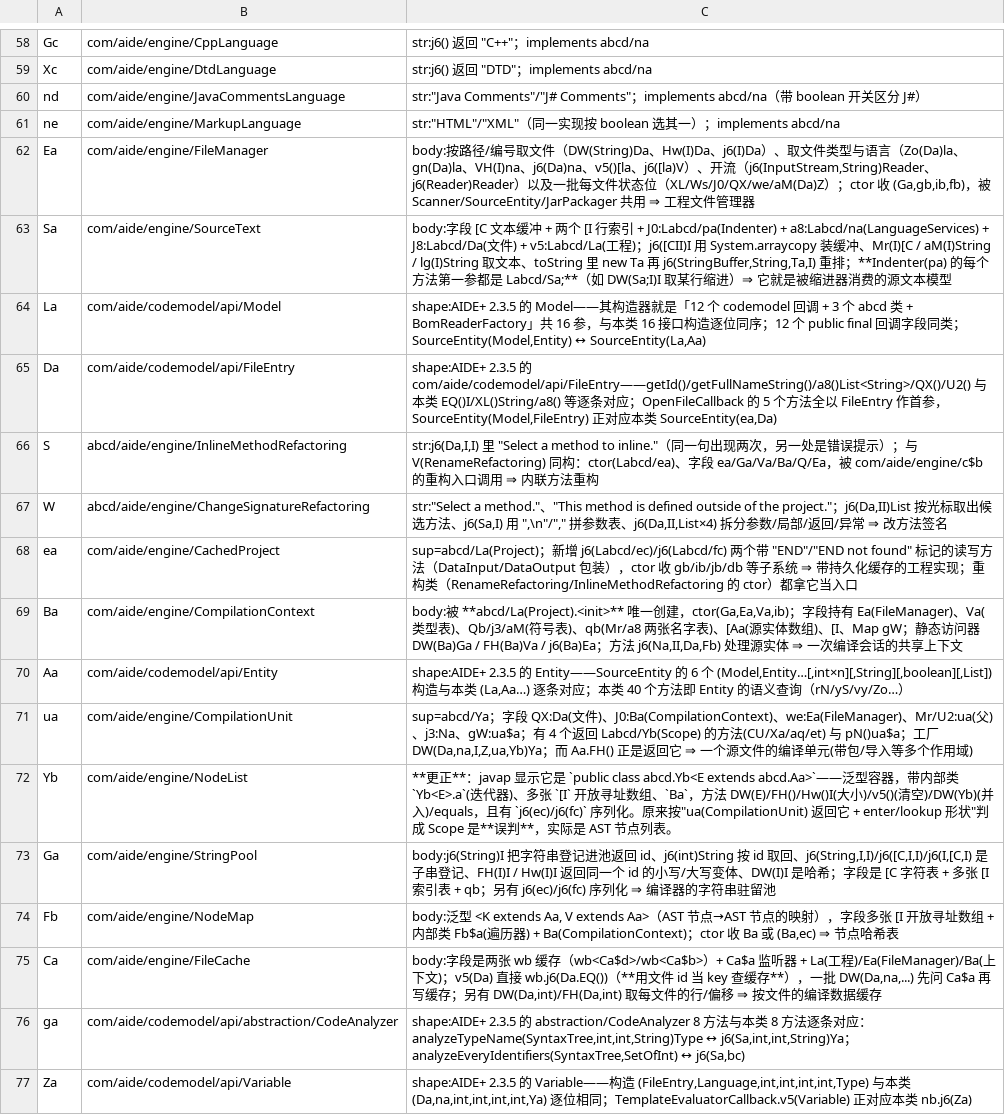
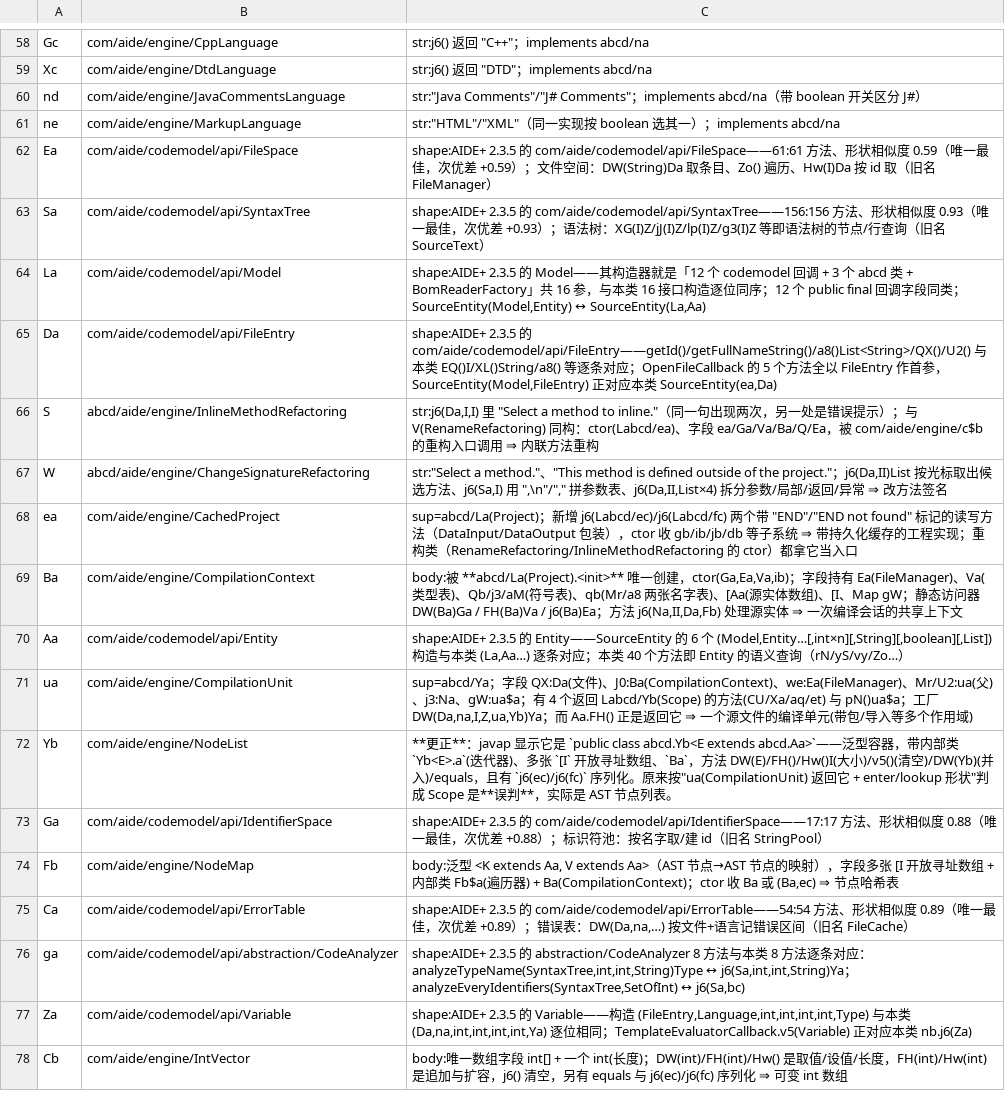
Before and after one commit to f401/MyAIDEProEnchanted, a TSV file: jobs/engine/class_map.tsv, drawn as a sheet; only a part is shown, gaps mark what is left out; the shorter side is filled out with more unchanged rows; the diff covers the shown part only.

Commit message:
按 AIDE+ 2.3.5 批量改名 29 个类（codemodel 语言服务族 + 6 个纠错）
用自写的 class 文件解析器（不走 javap 文本）取「方法名+描述符」，把已知类型映射进描述符后，
按「方法数必须相同 + 参数/返回形状的多重集相似度」在 AIDE+ 的 196 个
com/aide/codemodel|engine 类里找唯一最佳；只收 相似度≥0.59 且次优差明显的。

6 个**纠错**（早前按作用起的名字是错的）：
  Sa  SourceText      → api/SyntaxTree          156:156  0.93
  pa  Indenter        → abstraction/Syntax       58:58   0.97
  Ca  FileCache       → api/ErrorTable           54:54   0.89
  Ga  StringPool      → api/IdentifierSpace      17:17   0.88
  qa  Parser          → abstraction/Tools        48:48   0.65（api/Parser 只有 24 方法，方法数就不对）
  Ea  FileManager     → api/FileSpace            61:61   0.59

23 个**新命名**：
  api：ia→abstraction/CodeRenderer(1.00)、Ma→Modifiers(1.00)、uc→Lexer(1.00)、
       wc→PositionalReader(1.00)、va→FormatOptionSetCache(1.00)、ma→abstraction/Preprocessor(1.00)、
       Ib→collections/MapOfIntArrayInt(0.83)、Ob→collections/ArrayOf(0.82)、
       Ia→Member(0.71,96 方法)、bc→collections/SetOfInt(0.69)、vc→LexerHelper(0.75)
  language：Fd→java/JavaSyntax(0.96)、Dd→java/JavaLexer(0.86)、jd→java/JavaCodeRenderer(0.88)、
       ae→js/JavaScriptSyntax(0.95)、Nd→js/JavaScriptCodeRenderer(1.00)、
       qe→xml/XmlSyntax(0.97)、oe→xml/XmlLexer(1.00)、ie→xml/XmlCodeAnalyzer(0.86)、
       Qc→css/CssParser(0.92)、Pc→css/CssLexer(1.00)、Zc→dtd/DtdParser(0.95)、
       ee→html/HtmlPreprocessor(0.83)

`ha`(1 方法) 本可对 FormatOption(1.00)，但 abcd/ha 早前已命名成 abcd/aide/editor/FormattingOption，
为免 dup-class-source 撤掉，留待确认两者是否同一类。

门禁：validate ✔ / verify 不一致 0 / inherit 0-0-0 / pkgclose 0 / innercheck 0-0-0 /
famcheck 0-0 / validate_tiny ✔ / round-trip ✔
基线：类 4009 / 成员 27444 / 参数 22167 / 注释 31453

```diff
--- a/jobs/engine/class_map.tsv
+++ b/jobs/engine/class_map.tsv
@@ -61,4 +61,4 @@ nd	com/aide/engine/JavaCommentsLanguage	str:"Java Comments"/"J# Comments"；impl
 ne	com/aide/engine/MarkupLanguage	str:"HTML"/"XML"（同一实现按 boolean 选其一）；implements abcd/na
-Ea	com/aide/engine/FileManager	body:按路径/编号取文件（DW(String)Da、Hw(I)Da、j6(I)Da）、取文件类型与语言（Zo(Da)la、gn(Da)la、VH(I)na、j6(Da)na、v5()[la、j6([la)V）、开流（j6(InputStream,String)Reader、j6(Reader)Reader）以及一批每文件状态位（XL/Ws/J0/QX/we/aM(Da)Z）；ctor 收 (Ga,gb,ib,fb)，被 Scanner/SourceEntity/JarPackager 共用 ⇒ 工程文件管理器
-Sa	com/aide/engine/SourceText	body:字段 [C 文本缓冲 + 两个 [I 行索引 + J0:Labcd/pa(Indenter) + a8:Labcd/na(LanguageServices) + J8:Labcd/Da(文件) + v5:Labcd/La(工程)；j6([CII)I 用 System.arraycopy 装缓冲、Mr(I)[C / aM(I)String / lg(I)String 取文本、toString 里 new Ta 再 j6(StringBuffer,String,Ta,I) 重排；**Indenter(pa) 的每个方法第一参都是 Labcd/Sa;**（如 DW(Sa;I)I 取某行缩进）⇒ 它就是被缩进器消费的源文本模型
+Ea	com/aide/codemodel/api/FileSpace	shape:AIDE+ 2.3.5 的 com/aide/codemodel/api/FileSpace——61:61 方法、形状相似度 0.59（唯一最佳，次优差 +0.59）；文件空间：DW(String)Da 取条目、Zo() 遍历、Hw(I)Da 按 id 取（旧名 FileManager）
+Sa	com/aide/codemodel/api/SyntaxTree	shape:AIDE+ 2.3.5 的 com/aide/codemodel/api/SyntaxTree——156:156 方法、形状相似度 0.93（唯一最佳，次优差 +0.93）；语法树：XG(I)Z/jJ(I)Z/lp(I)Z/g3(I)Z 等即语法树的节点/行查询（旧名 SourceText）
 La	com/aide/codemodel/api/Model	shape:AIDE+ 2.3.5 的 Model——其构造器就是「12 个 codemodel 回调 + 3 个 abcd 类 + BomReaderFactory」共 16 参，与本类 16 接口构造逐位同序；12 个 public final 回调字段同类；SourceEntity(Model,Entity) ↔ SourceEntity(La,Aa)
@@ -72,5 +72,5 @@ ua	com/aide/engine/CompilationUnit	sup=abcd/Ya；字段 QX:Da(文件)、J0:Ba(Co
 Yb	com/aide/engine/NodeList	**更正**：javap 显示它是 `public class abcd.Yb<E extends abcd.Aa>`——泛型容器，带内部类 `Yb<E>.a`(迭代器)、多张 `[I` 开放寻址数组、`Ba`，方法 DW(E)/FH()/Hw()I(大小)/v5()(清空)/DW(Yb)(并入)/equals，且有 `j6(ec)/j6(fc)` 序列化。原来按"ua(CompilationUnit) 返回它 + enter/lookup 形状"判成 Scope 是**误判**，实际是 AST 节点列表。
-Ga	com/aide/engine/StringPool	body:j6(String)I 把字符串登记进池返回 id、j6(int)String 按 id 取回、j6(String,I,I)/j6([C,I,I)/j6(I,[C,I) 是子串登记、FH(I)I / Hw(I)I 返回同一个 id 的小写/大写变体、DW(I)I 是哈希；字段是 [C 字符表 + 多张 [I 索引表 + qb；另有 j6(ec)/j6(fc) 序列化 ⇒ 编译器的字符串驻留池
+Ga	com/aide/codemodel/api/IdentifierSpace	shape:AIDE+ 2.3.5 的 com/aide/codemodel/api/IdentifierSpace——17:17 方法、形状相似度 0.88（唯一最佳，次优差 +0.88）；标识符池：按名字取/建 id（旧名 StringPool）
 Fb	com/aide/engine/NodeMap	body:泛型 <K extends Aa, V extends Aa>（AST 节点→AST 节点的映射），字段多张 [I 开放寻址数组 + 内部类 Fb$a(遍历器) + Ba(CompilationContext)；ctor 收 Ba 或 (Ba,ec) ⇒ 节点哈希表
-Ca	com/aide/engine/FileCache	body:字段是两张 wb 缓存（wb<Ca$d>/wb<Ca$b>）+ Ca$a 监听器 + La(工程)/Ea(FileManager)/Ba(上下文)；v5(Da) 直接 wb.j6(Da.EQ())（**用文件 id 当 key 查缓存**），一批 DW(Da,na,...) 先问 Ca$a 再写缓存；另有 DW(Da,int)/FH(Da,int) 取每文件的行/偏移 ⇒ 按文件的编译数据缓存
+Ca	com/aide/codemodel/api/ErrorTable	shape:AIDE+ 2.3.5 的 com/aide/codemodel/api/ErrorTable——54:54 方法、形状相似度 0.89（唯一最佳，次优差 +0.89）；错误表：DW(Da,na,…) 按文件+语言记错误区间（旧名 FileCache）
 ga	com/aide/codemodel/api/abstraction/CodeAnalyzer	shape:AIDE+ 2.3.5 的 abstraction/CodeAnalyzer 8 方法与本类 8 方法逐条对应：analyzeTypeName(SyntaxTree,int,int,String)Type ↔ j6(Sa,int,int,String)Ya；analyzeEveryIdentifiers(SyntaxTree,SetOfInt) ↔ j6(Sa,bc)
```
Also changed, not shown: 23 added rows and 4 edited cells elsewhere in this file, jobs/engine/comments.tsv, 3 other files.
